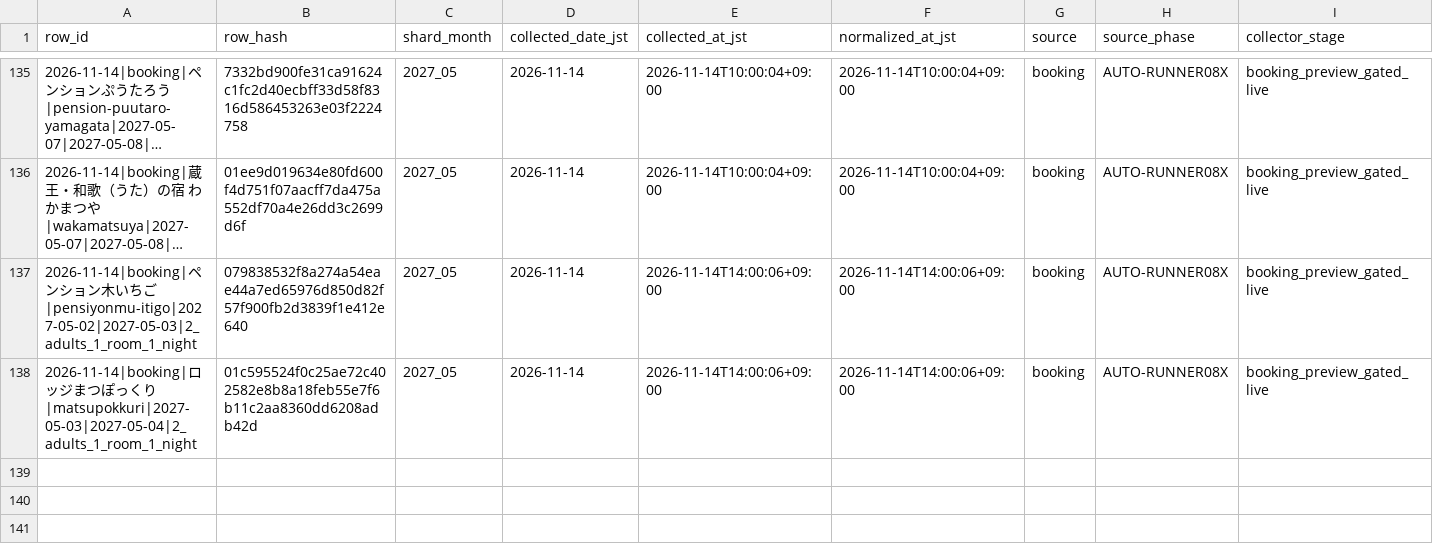
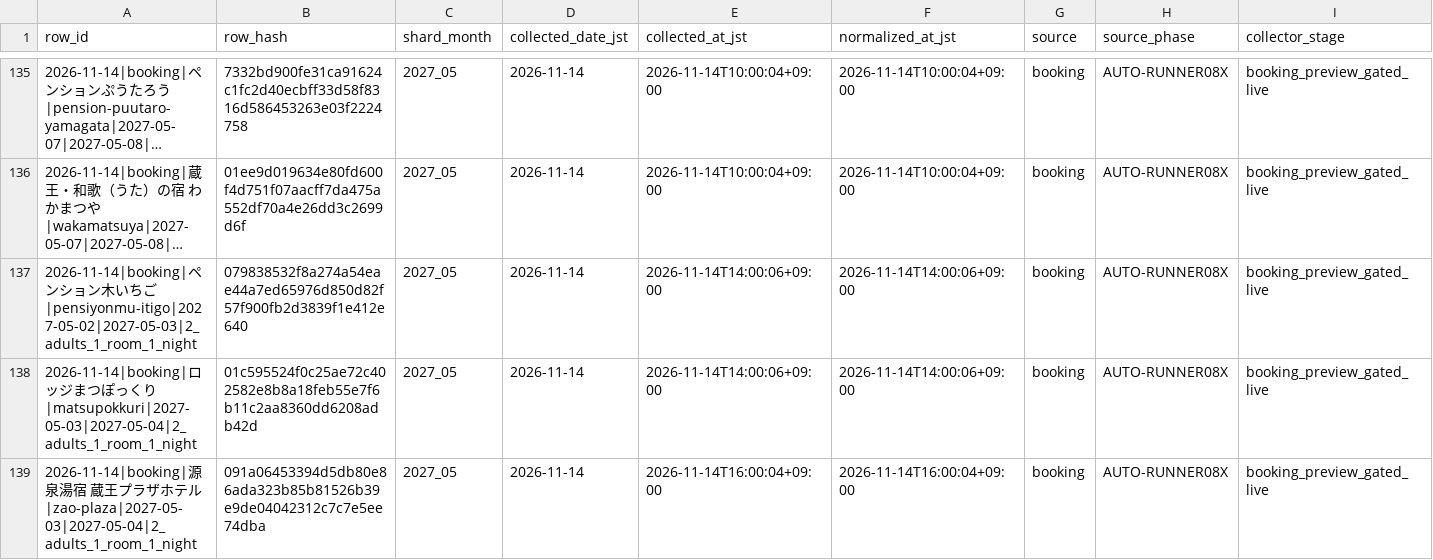
Before and after one commit to ginisato-hash/zao-market-intelligence, a CSV file: .data/history/zao_signals_2027_05.csv, drawn as a sheet; only a part is shown, gaps mark what is left out; long unchanged cells end in …; rows hold the shown columns only; the diff names each change by its address in the sheet, - before the commit and + after, or states it on an @@ line.

Commit message:
Auto-commit market data (2026-11-14T16:11:34+09:00)
Automated by ops:auto-commit-push after a scheduled collection run appended
new observations. Data-only: .data/history + apps/zmi-bi-web/data +
.data/market-observations.

```diff
--- a/.data/history/zao_signals_2027_05.csv
+++ b/.data/history/zao_signals_2027_05.csv
+row 139: 2026-11-14|booking|源泉湯宿 蔵王プラザホテル|zao-plaza|2027-05-03|2027-05-04|2_adults_1_room_1_night | 091a06453394d5db80e86ada323b85b81526b39e9de04042312c7c7e5ee74dba | 2027_05 | 2026-11-14 | 2026-11-14T16:00:04+09:00 | 2026-11-14T16:00:04+09:00 | booking | AUTO-RUNNER08X | booking_preview_gated_live
```
Also changed, not shown: apps/zmi-bi-web/data/market_dp_pressure_by_checkin.csv, apps/zmi-bi-web/data/own_property_coverage.csv, 13 other files.
